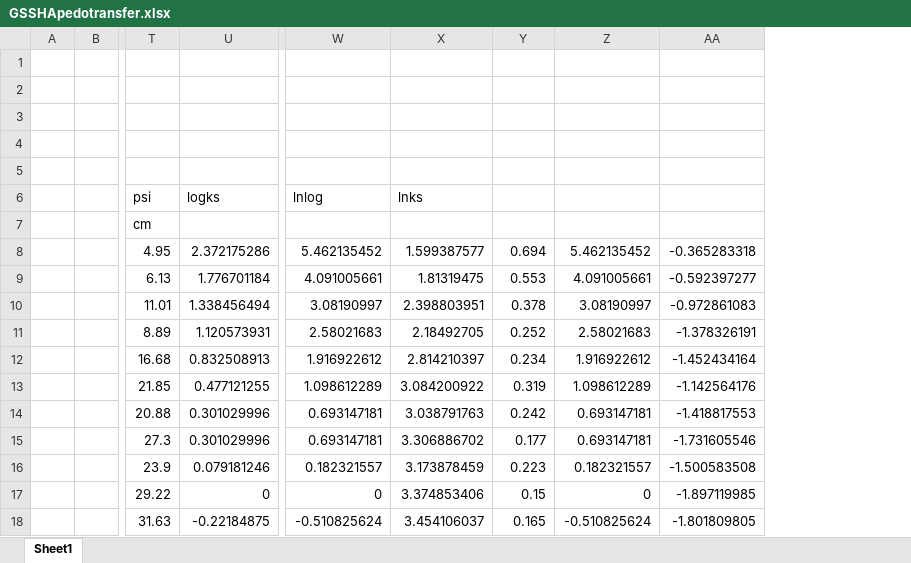
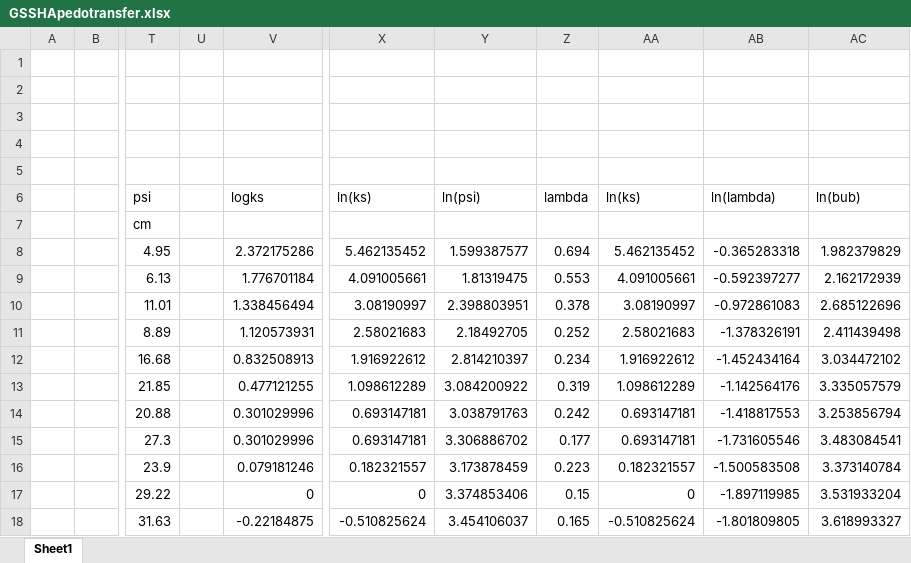
Before and after one commit to vjetten/openlisem, an Excel workbook: auxfiles/GSSHApedotransfer.xlsx, sheet Sheet1, drawn as a sheet; only a part is shown, gaps mark what is left out; values as stored, in another font and other column widths than the file's, no borders; charts and pictures not drawn; addresses are those after the commit; the diff names each change by its address in the sheet, - before the commit and + after, or states it on an @@ line.

```diff
--- a/auxfiles/GSSHApedotransfer.xlsx (sheet Sheet1)
+++ b/auxfiles/GSSHApedotransfer.xlsx (sheet Sheet1)
+column U, empty
+column AC, rows 6-18: ln(bub) |  | 1.982379829 | 2.162172939 | 2.685122696 | 2.411439498 | 3.034472102 | 3.335057579 | 3.253856794 | 3.483084541 | 3.373140784 | 3.531933204 | 3.618993327
-X6: lnlog
+X6: ln(ks)
-Y6: lnks
+Y6: ln(psi)
-Z6: (empty)
+Z6: lambda
-AA6: (empty)
+AA6: ln(ks)
-AB6: (empty)
+AB6: ln(lambda)
```
Also changed, not shown: formulas that keep their value, charts or pictures, 7 other files.
